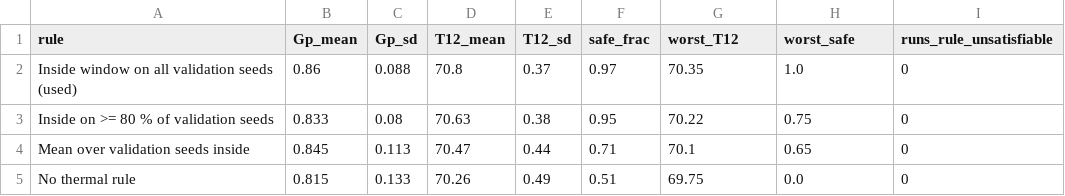
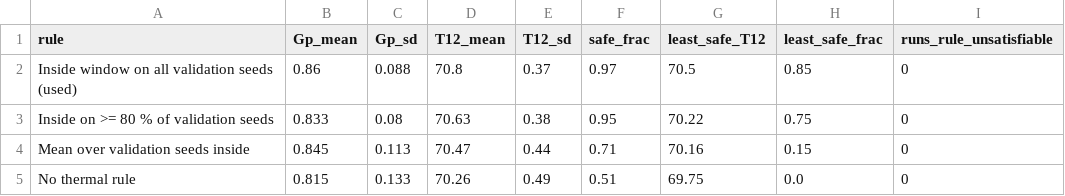
Before and after one commit to Mohanadhilal/setup-decides-result, a CSV file: results/gate_sweep/gate_sweep_protocol_table8.csv, drawn as a sheet.

Commit message:
Report the least safe run in Table 8; add the Table 7 outputs (v1.0.2)

```diff
--- a/results/gate_sweep/gate_sweep_protocol_table8.csv
+++ b/results/gate_sweep/gate_sweep_protocol_table8.csv
@@ -1,5 +1,5 @@
-rule,Gp_mean,Gp_sd,T12_mean,T12_sd,safe_frac,worst_T12,worst_safe,runs_rule_unsatisfiable
-Inside window on all validation seeds (used),0.86,0.088,70.8,0.37,0.97,70.35,1.0,0
+rule,Gp_mean,Gp_sd,T12_mean,T12_sd,safe_frac,least_safe_T12,least_safe_frac,runs_rule_unsatisfiable
+Inside window on all validation seeds (used),0.86,0.088,70.8,0.37,0.97,70.5,0.85,0
 Inside on >= 80 % of validation seeds,0.833,0.08,70.63,0.38,0.95,70.22,0.75,0
-Mean over validation seeds inside,0.845,0.113,70.47,0.44,0.71,70.1,0.65,0
+Mean over validation seeds inside,0.845,0.113,70.47,0.44,0.71,70.16,0.15,0
 No thermal rule,0.815,0.133,70.26,0.49,0.51,69.75,0.0,0
```
Also changed, not shown: 9 other files.
